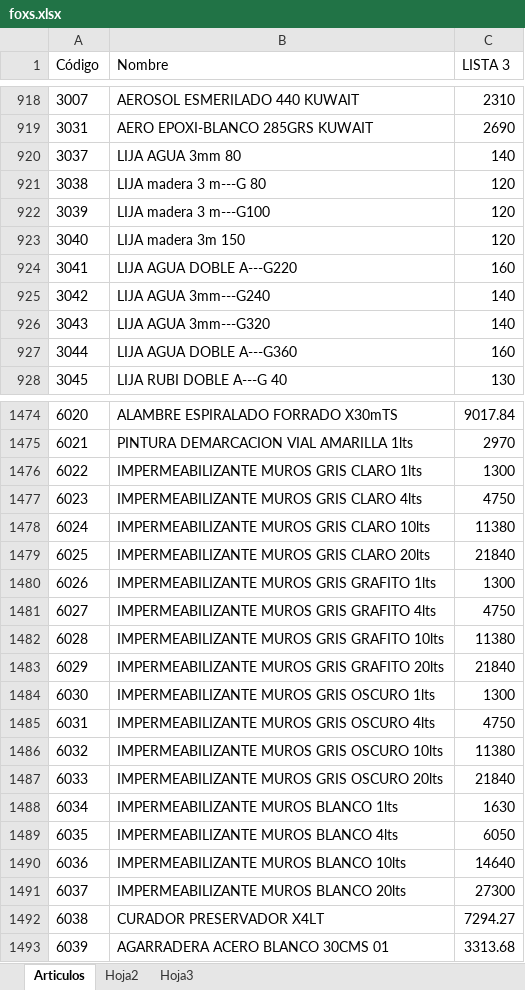
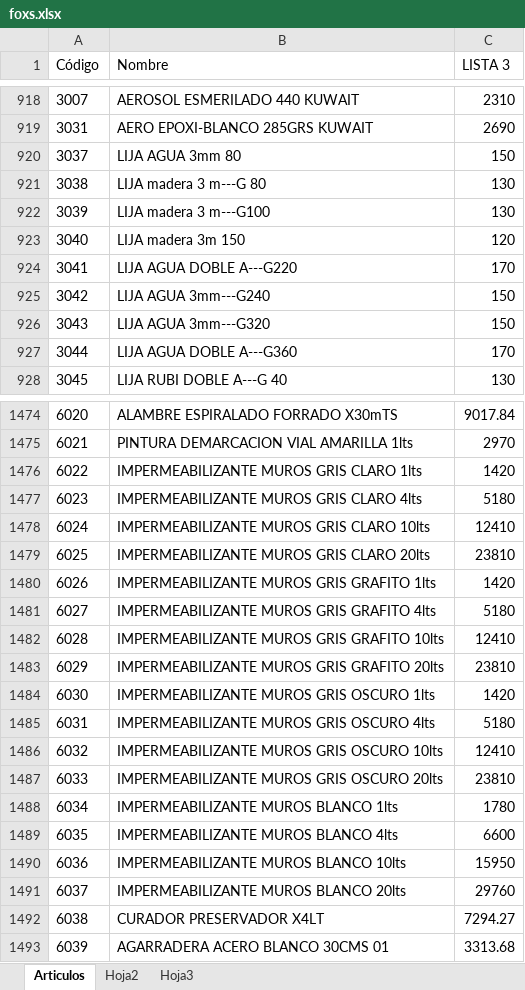
Before and after one commit to jerojimenez17/sanitarios-backend, an Excel workbook: excel-files/foxs.xlsx, sheet Articulos, drawn as a sheet; only a part is shown, gaps mark what is left out; values as stored, in another font and other column widths than the file's, no borders; the diff covers the shown part only; the diff names each change by its address in the sheet, - before the commit and + after, or states it on an @@ line.

```diff
--- a/excel-files/foxs.xlsx (sheet Articulos)
+++ b/excel-files/foxs.xlsx (sheet Articulos)
-C920 (LISTA 3): 140
+C920 (LISTA 3): 150
-C921:C922 (LISTA 3): 120
+C921:C922 (LISTA 3): 130
-C924 (LISTA 3): 160
+C924 (LISTA 3): 170
-C925:C926 (LISTA 3): 140
+C925:C926 (LISTA 3): 150
-C927 (LISTA 3): 160
+C927 (LISTA 3): 170
-C1476 (LISTA 3): 1300
+C1476 (LISTA 3): 1420
-C1477 (LISTA 3): 4750
+C1477 (LISTA 3): 5180
-C1478 (LISTA 3): 11380
+C1478 (LISTA 3): 12410
-C1479 (LISTA 3): 21840
+C1479 (LISTA 3): 23810
-C1480 (LISTA 3): 1300
+C1480 (LISTA 3): 1420
-C1481 (LISTA 3): 4750
+C1481 (LISTA 3): 5180
-C1482 (LISTA 3): 11380
+C1482 (LISTA 3): 12410
-C1483 (LISTA 3): 21840
+C1483 (LISTA 3): 23810
-C1484 (LISTA 3): 1300
+C1484 (LISTA 3): 1420
-C1485 (LISTA 3): 4750
+C1485 (LISTA 3): 5180
-C1486 (LISTA 3): 11380
+C1486 (LISTA 3): 12410
-C1487 (LISTA 3): 21840
+C1487 (LISTA 3): 23810
-C1488 (LISTA 3): 1630
+C1488 (LISTA 3): 1780
-C1489 (LISTA 3): 6050
+C1489 (LISTA 3): 6600
-C1490 (LISTA 3): 14640
+C1490 (LISTA 3): 15950
-C1491 (LISTA 3): 27300
+C1491 (LISTA 3): 29760
```
Also changed, not shown: 137 edited cells elsewhere in this sheet, 1 other file.
